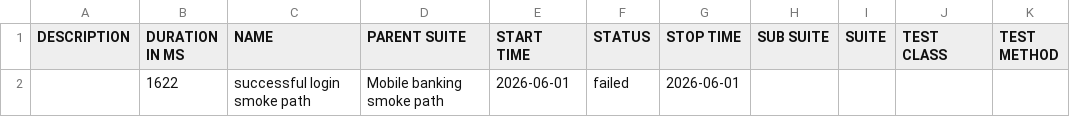
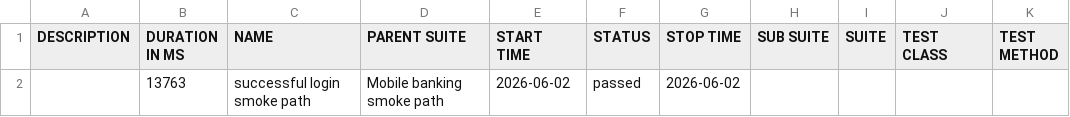
Before and after one commit to Ivos1991/appium-mobile-automation-framework, a CSV file: reports/nightly/data/suites.csv, drawn as a sheet.

```diff
--- a/reports/nightly/data/suites.csv
+++ b/reports/nightly/data/suites.csv
@@ -1,2 +1,2 @@
 "DESCRIPTION","DURATION IN MS","NAME","PARENT SUITE","START TIME","STATUS","STOP TIME","SUB SUITE","SUITE","TEST CLASS","TEST METHOD"
-"","1622","successful login smoke path","Mobile banking smoke path","2026-06-01","failed","2026-06-01","","","",""
+"","13763","successful login smoke path","Mobile banking smoke path","2026-06-02","passed","2026-06-02","","","",""
```
Also changed, not shown: 28 other files.
